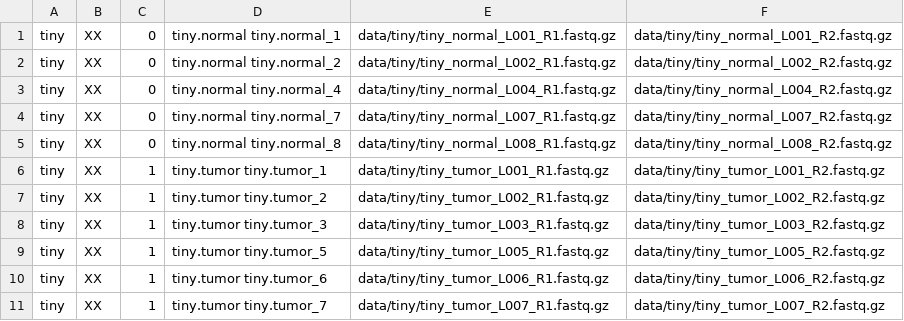
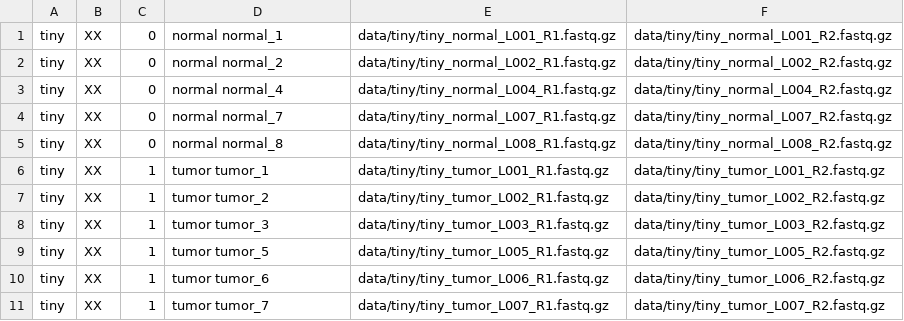
Before and after one commit to nf-core/sarek, a TSV file: data/tsv/tiny.tsv, drawn as a sheet.

```diff
--- a/data/tsv/tiny.tsv
+++ b/data/tsv/tiny.tsv
@@ -1,11 +1,11 @@
-tiny	XX	0	tiny.normal tiny.normal_1	data/tiny/tiny_normal_L001_R1.fastq.gz	data/tiny/tiny_normal_L001_R2.fastq.gz
-tiny	XX	0	tiny.normal tiny.normal_2	data/tiny/tiny_normal_L002_R1.fastq.gz	data/tiny/tiny_normal_L002_R2.fastq.gz
-tiny	XX	0	tiny.normal tiny.normal_4	data/tiny/tiny_normal_L004_R1.fastq.gz	data/tiny/tiny_normal_L004_R2.fastq.gz
-tiny	XX	0	tiny.normal tiny.normal_7	data/tiny/tiny_normal_L007_R1.fastq.gz	data/tiny/tiny_normal_L007_R2.fastq.gz
-tiny	XX	0	tiny.normal tiny.normal_8	data/tiny/tiny_normal_L008_R1.fastq.gz	data/tiny/tiny_normal_L008_R2.fastq.gz
-tiny	XX	1	tiny.tumor tiny.tumor_1	data/tiny/tiny_tumor_L001_R1.fastq.gz	data/tiny/tiny_tumor_L001_R2.fastq.gz
-tiny	XX	1	tiny.tumor tiny.tumor_2	data/tiny/tiny_tumor_L002_R1.fastq.gz	data/tiny/tiny_tumor_L002_R2.fastq.gz
-tiny	XX	1	tiny.tumor tiny.tumor_3	data/tiny/tiny_tumor_L003_R1.fastq.gz	data/tiny/tiny_tumor_L003_R2.fastq.gz
-tiny	XX	1	tiny.tumor tiny.tumor_5	data/tiny/tiny_tumor_L005_R1.fastq.gz	data/tiny/tiny_tumor_L005_R2.fastq.gz
-tiny	XX	1	tiny.tumor tiny.tumor_6	data/tiny/tiny_tumor_L006_R1.fastq.gz	data/tiny/tiny_tumor_L006_R2.fastq.gz
-tiny	XX	1	tiny.tumor tiny.tumor_7	data/tiny/tiny_tumor_L007_R1.fastq.gz	data/tiny/tiny_tumor_L007_R2.fastq.gz
+tiny	XX	0	normal normal_1	data/tiny/tiny_normal_L001_R1.fastq.gz	data/tiny/tiny_normal_L001_R2.fastq.gz
+tiny	XX	0	normal normal_2	data/tiny/tiny_normal_L002_R1.fastq.gz	data/tiny/tiny_normal_L002_R2.fastq.gz
+tiny	XX	0	normal normal_4	data/tiny/tiny_normal_L004_R1.fastq.gz	data/tiny/tiny_normal_L004_R2.fastq.gz
+tiny	XX	0	normal normal_7	data/tiny/tiny_normal_L007_R1.fastq.gz	data/tiny/tiny_normal_L007_R2.fastq.gz
+tiny	XX	0	normal normal_8	data/tiny/tiny_normal_L008_R1.fastq.gz	data/tiny/tiny_normal_L008_R2.fastq.gz
+tiny	XX	1	tumor tumor_1	data/tiny/tiny_tumor_L001_R1.fastq.gz	data/tiny/tiny_tumor_L001_R2.fastq.gz
+tiny	XX	1	tumor tumor_2	data/tiny/tiny_tumor_L002_R1.fastq.gz	data/tiny/tiny_tumor_L002_R2.fastq.gz
+tiny	XX	1	tumor tumor_3	data/tiny/tiny_tumor_L003_R1.fastq.gz	data/tiny/tiny_tumor_L003_R2.fastq.gz
+tiny	XX	1	tumor tumor_5	data/tiny/tiny_tumor_L005_R1.fastq.gz	data/tiny/tiny_tumor_L005_R2.fastq.gz
+tiny	XX	1	tumor tumor_6	data/tiny/tiny_tumor_L006_R1.fastq.gz	data/tiny/tiny_tumor_L006_R2.fastq.gz
+tiny	XX	1	tumor tumor_7	data/tiny/tiny_tumor_L007_R1.fastq.gz	data/tiny/tiny_tumor_L007_R2.fastq.gz
```
Also changed, not shown: data/tsv/DownsampledG15511.tsv, data/tsv/G15512.tsv, 3 other files.
